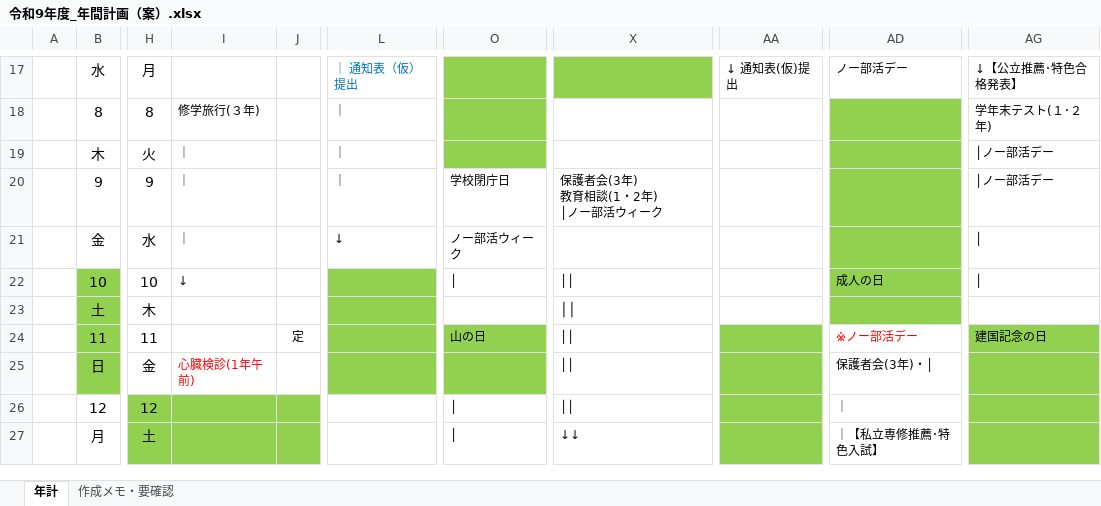
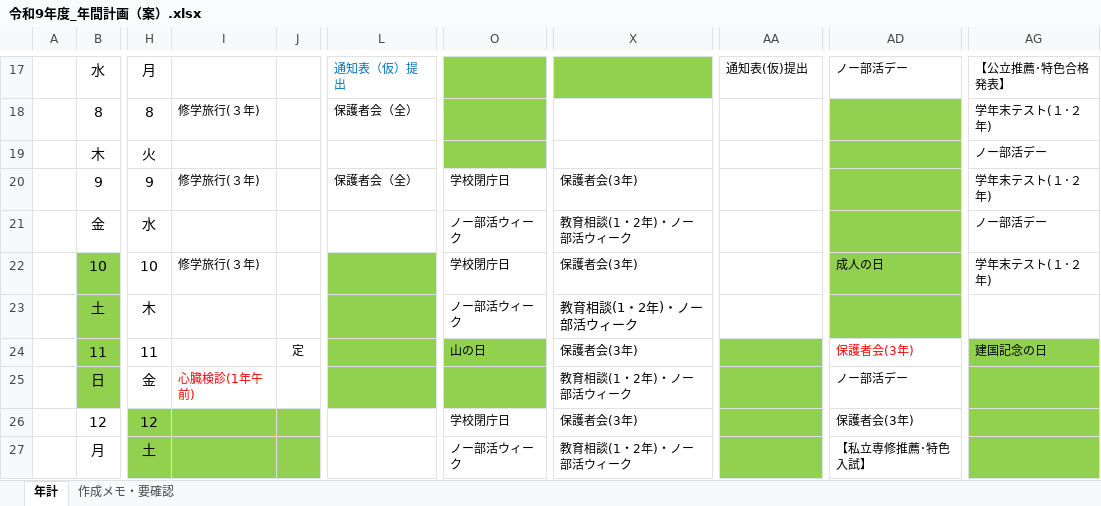
Before and after one commit to nanosa730/update, an Excel workbook: 令和9年度_年間計画（案）.xlsx, sheet 年計, drawn as a sheet; only a part is shown, gaps mark what is left out; values as stored, in another font and other column widths than the file's, no borders; ↵ is a line break in a cell; the diff covers the shown part only; the diff names each change by its address in the sheet, - before the commit and + after, or states it on an @@ line.

```diff
--- a/令和9年度_年間計画（案）.xlsx (sheet 年計)
+++ b/令和9年度_年間計画（案）.xlsx (sheet 年計)
-L17: ｜ 通知表（仮）提出
+L17: 通知表（仮）提出
-AA17: ↓ 通知表(仮)提出
+AA17: 通知表(仮)提出
-AG17: ↓【公立推薦･特色合格発表】
+AG17: 【公立推薦･特色合格発表】
-L18: ｜
+L18: 保護者会（全）
-I19: ｜
+I19: (empty)
-L19: ｜
+L19: (empty)
-AG19: │ノー部活デー
+AG19: ノー部活デー
-I20: ｜
+I20: 修学旅行(３年)
-L20: ｜
+L20: 保護者会（全）
-X20: 保護者会(3年) ↵ 教育相談(1・2年) ↵ │ノー部活ウィーク
+X20: 保護者会(3年)
-AG20: │ノー部活デー
+AG20: 学年末テスト(１･２年)
-I21: ｜
+I21: (empty)
-L21: ↓
+L21: (empty)
-X21: (empty)
+X21: 教育相談(1・2年)・ノー部活ウィーク
-AG21: │
+AG21: ノー部活デー
-I22: ↓
+I22: 修学旅行(３年)
-O22: │
+O22: 学校閉庁日
-X22: ││
+X22: 保護者会(3年)
-AG22: │
+AG22: 学年末テスト(１･２年)
-O23: (empty)
+O23: ノー部活ウィーク
-X23: ││
+X23: 教育相談(1・2年)・ノー部活ウィーク
-X24: ││
+X24: 保護者会(3年)
-AD24: ※ノー部活デー
+AD24: 保護者会(3年)
-X25: ││
+X25: 教育相談(1・2年)・ノー部活ウィーク
-AD25: 保護者会(3年)・│
+AD25: ノー部活デー
-O26: │
+O26: 学校閉庁日
-X26: ││
+X26: 保護者会(3年)
-AD26: ｜
+AD26: 保護者会(3年)
-O27: │
+O27: ノー部活ウィーク
-X27: ↓↓
+X27: 教育相談(1・2年)・ノー部活ウィーク
-AD27: ｜【私立専修推薦･特色入試】
+AD27: 【私立専修推薦･特色入試】
```
Also changed, not shown: 88 edited cells and cell formats elsewhere in this sheet, sheet 作成メモ・要確認, 1 other file.
